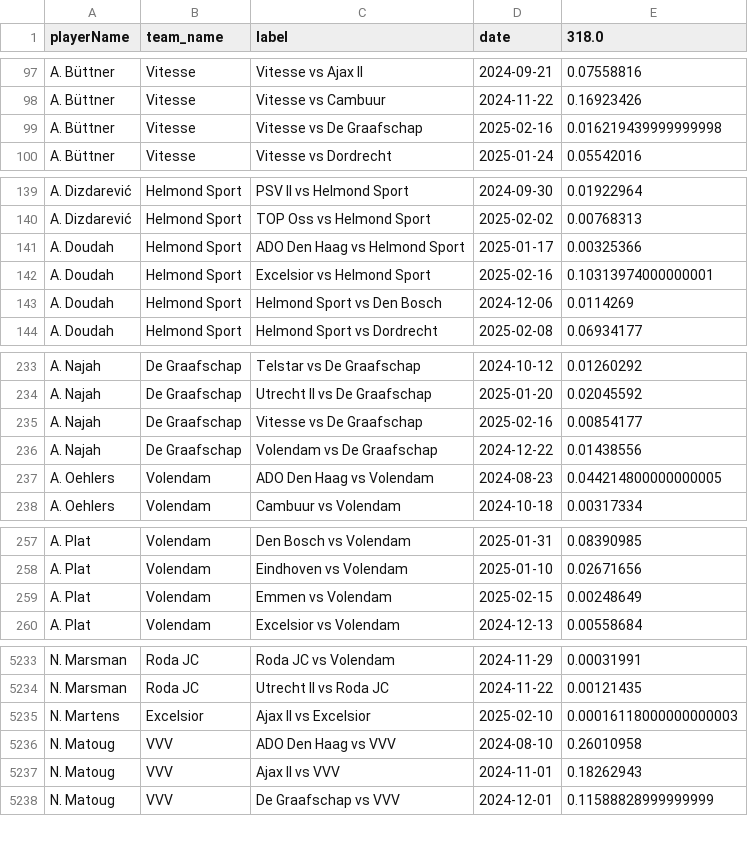
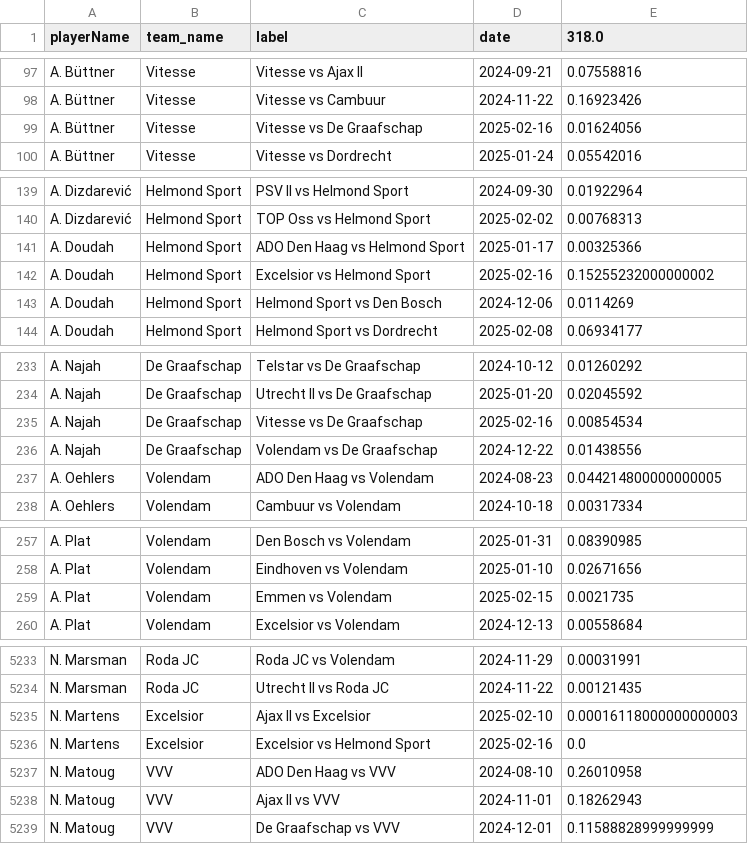
Before and after one commit to AC-Horsens/AC-Horsens-scouting, a CSV file: NLD_Eerste_Divisie_2024_2025/xA_all NLD_Eerste_Divisie_2024_2025.csv, drawn as a sheet; only a part is shown, gaps mark what is left out; the diff covers the shown part only.

```diff
--- a/NLD_Eerste_Divisie_2024_2025/xA_all NLD_Eerste_Divisie_2024_2025.csv
+++ b/NLD_Eerste_Divisie_2024_2025/xA_all NLD_Eerste_Divisie_2024_2025.csv
@@ -98,3 +98,3 @@ A. Büttner,Vitesse,Vitesse vs Ajax II,2024-09-21,0.07558816
 A. Büttner,Vitesse,Vitesse vs Cambuur,2024-11-22,0.16923426
-A. Büttner,Vitesse,Vitesse vs De Graafschap,2025-02-16,0.016219439999999998
+A. Büttner,Vitesse,Vitesse vs De Graafschap,2025-02-16,0.01624056
 A. Büttner,Vitesse,Vitesse vs Dordrecht,2025-01-24,0.05542016
@@ -141,3 +141,3 @@ A. Dizdarević,Helmond Sport,TOP Oss vs Helmond Sport,2025-02-02,0.00768313
 A. Doudah,Helmond Sport,ADO Den Haag vs Helmond Sport,2025-01-17,0.00325366
-A. Doudah,Helmond Sport,Excelsior vs Helmond Sport,2025-02-16,0.10313974000000001
+A. Doudah,Helmond Sport,Excelsior vs Helmond Sport,2025-02-16,0.15255232000000002
 A. Doudah,Helmond Sport,Helmond Sport vs Den Bosch,2024-12-06,0.0114269
@@ -234,3 +234,3 @@ A. Najah,De Graafschap,Telstar vs De Graafschap,2024-10-12,0.01260292
 A. Najah,De Graafschap,Utrecht II vs De Graafschap,2025-01-20,0.02045592
-A. Najah,De Graafschap,Vitesse vs De Graafschap,2025-02-16,0.00854177
+A. Najah,De Graafschap,Vitesse vs De Graafschap,2025-02-16,0.00854534
 A. Najah,De Graafschap,Volendam vs De Graafschap,2024-12-22,0.01438556
@@ -258,3 +258,3 @@ A. Plat,Volendam,Den Bosch vs Volendam,2025-01-31,0.08390985
 A. Plat,Volendam,Eindhoven vs Volendam,2025-01-10,0.02671656
-A. Plat,Volendam,Emmen vs Volendam,2025-02-15,0.00248649
+A. Plat,Volendam,Emmen vs Volendam,2025-02-15,0.0021735
 A. Plat,Volendam,Excelsior vs Volendam,2024-12-13,0.00558684
@@ -5235,2 +5235,3 @@ N. Marsman,Roda JC,Utrecht II vs Roda JC,2024-11-22,0.00121435
 N. Martens,Excelsior,Ajax II vs Excelsior,2025-02-10,0.00016118000000000003
+N. Martens,Excelsior,Excelsior vs Helmond Sport,2025-02-16,0.0
 N. Matoug,VVV,ADO Den Haag vs VVV,2024-08-10,0.26010958
```
Also changed, not shown: 75 edited cells elsewhere in this file, CZE_Czech_Liga_2024_2025/xg_all CZE_Czech_Liga_2024_2025.csv, HRV_HNL_2024_2025/xA_all HRV_HNL_2024_2025.csv, 51 other files.
